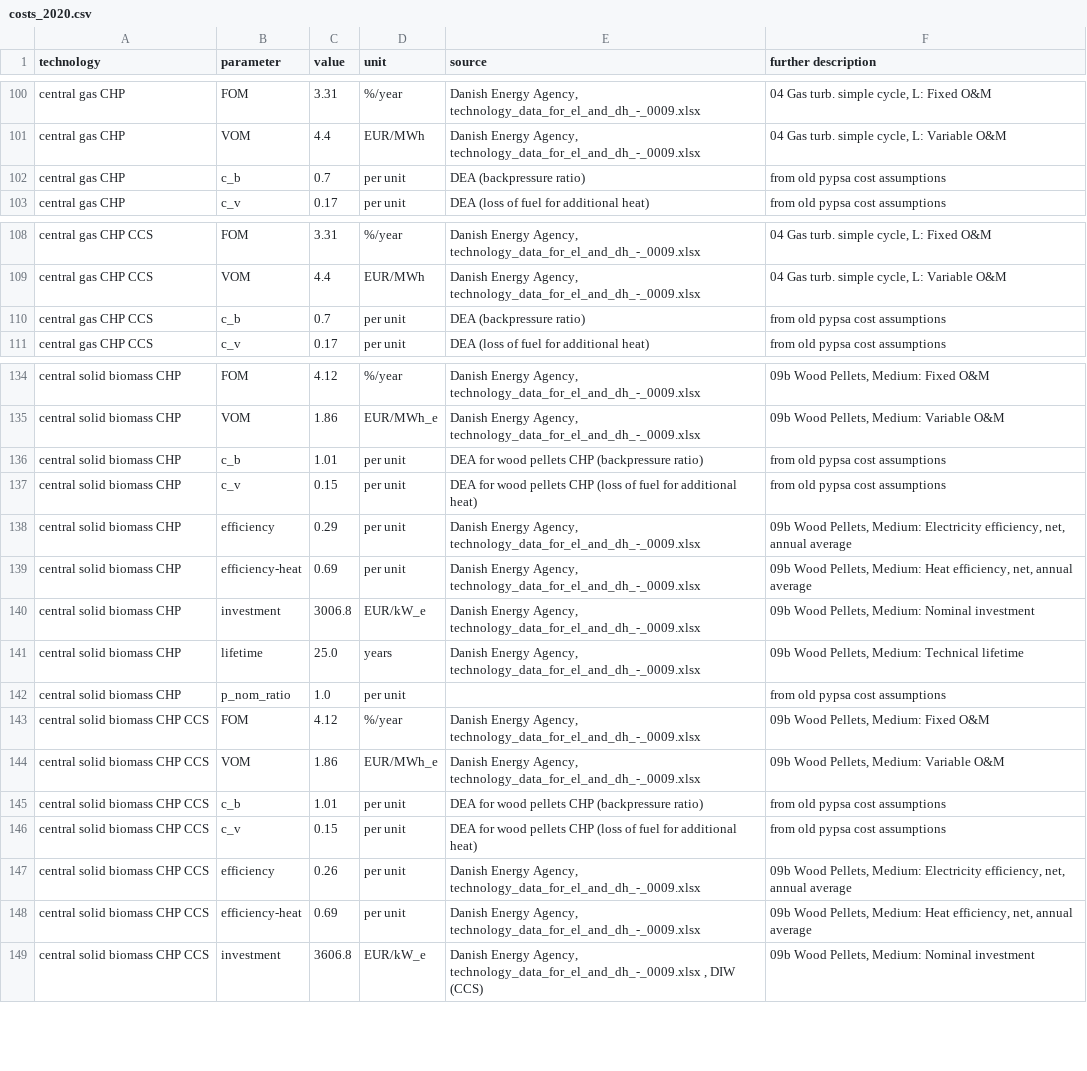
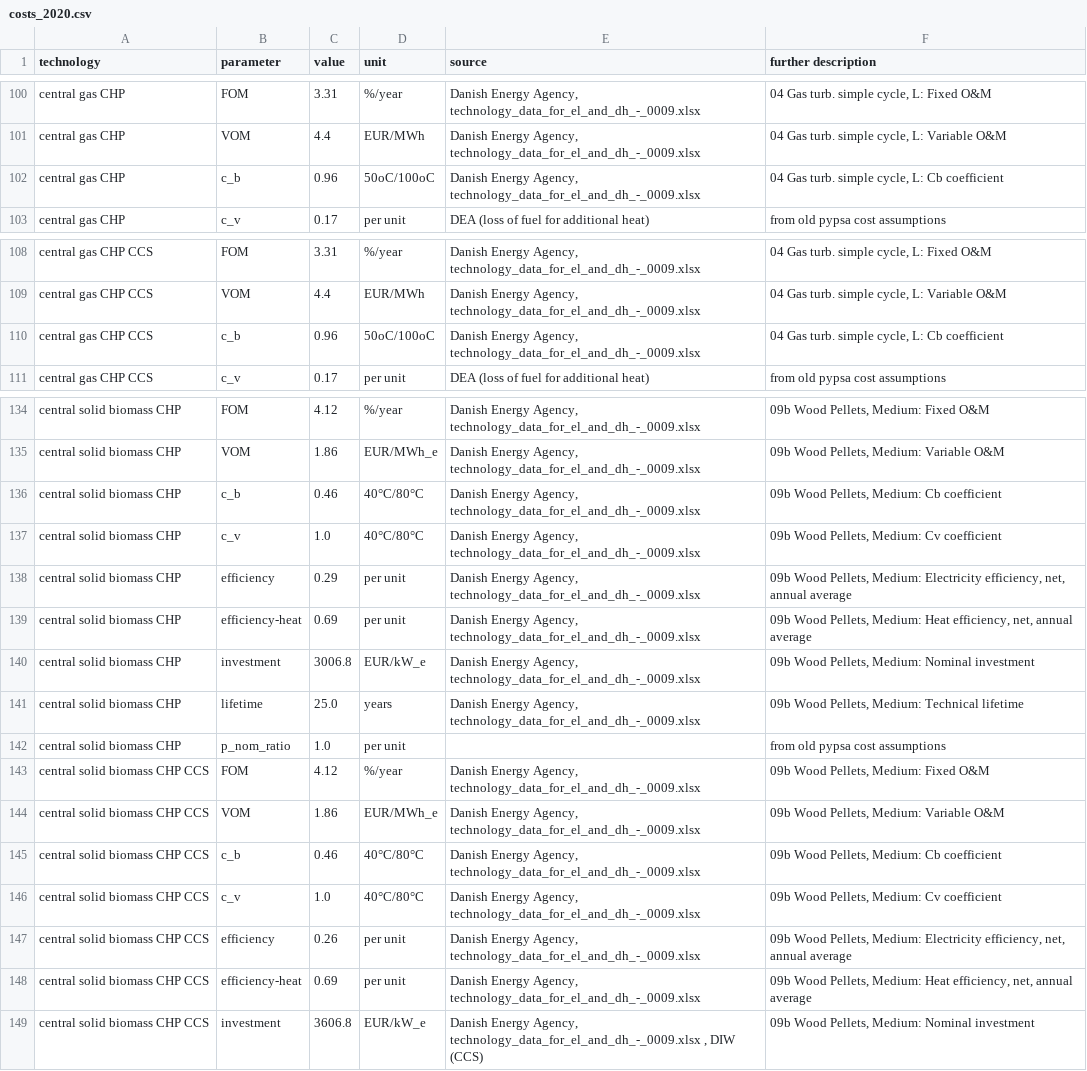
Before and after one commit to PyPSA/technology-data, a CSV file: outputs/costs_2020.csv, drawn as a sheet; only a part is shown, gaps mark what is left out.

Commit message:
Take DEA CHP assumptions for c_b and c_v, not old PyPSA ones
The old PyPSA values for c_b and c_v assume an extraction plant (like
the DEA coal CHP).

However, if you look in DEA assumptions at "09b Wood Pellets Medium"
(used for solid biomass CHP) and "Gas turbine simple cycle (large)"
(used for gas CHP) they are not extraction plants but back pressure
plants.

The back pressure coefficient in DEA c_b is simply

c_b = name plate electricity efficiency / name plate heat efficiency

both measured when both heat and electricity are produced at maximum.

For the extraction plants, the efficiency is measured in condensation
mode, i.e. no heat production.

With the old assumptions, the solid biomass CHP was under-producing
heat for a given fuel input.

```diff
--- a/outputs/costs_2020.csv
+++ b/outputs/costs_2020.csv
@@ -101,3 +101,3 @@ central gas CHP,FOM,3.31,%/year,"Danish Energy Agency, technology_data_for_el_an
 central gas CHP,VOM,4.4,EUR/MWh,"Danish Energy Agency, technology_data_for_el_and_dh_-_0009.xlsx","04 Gas turb. simple cycle, L:  Variable O&M"
-central gas CHP,c_b,0.7,per unit,DEA (backpressure ratio), from old pypsa cost assumptions
+central gas CHP,c_b,0.96,50oC/100oC,"Danish Energy Agency, technology_data_for_el_and_dh_-_0009.xlsx","04 Gas turb. simple cycle, L:  Cb coefficient"
 central gas CHP,c_v,0.17,per unit,DEA (loss of fuel for additional heat), from old pypsa cost assumptions
@@ -109,3 +109,3 @@ central gas CHP CCS,FOM,3.31,%/year,"Danish Energy Agency, technology_data_for_e
 central gas CHP CCS,VOM,4.4,EUR/MWh,"Danish Energy Agency, technology_data_for_el_and_dh_-_0009.xlsx","04 Gas turb. simple cycle, L:  Variable O&M"
-central gas CHP CCS,c_b,0.7,per unit,DEA (backpressure ratio), from old pypsa cost assumptions
+central gas CHP CCS,c_b,0.96,50oC/100oC,"Danish Energy Agency, technology_data_for_el_and_dh_-_0009.xlsx","04 Gas turb. simple cycle, L:  Cb coefficient"
 central gas CHP CCS,c_v,0.17,per unit,DEA (loss of fuel for additional heat), from old pypsa cost assumptions
@@ -135,4 +135,4 @@ central solid biomass CHP,FOM,4.12,%/year,"Danish Energy Agency, technology_data
 central solid biomass CHP,VOM,1.86,EUR/MWh_e,"Danish Energy Agency, technology_data_for_el_and_dh_-_0009.xlsx","09b Wood Pellets, Medium:  Variable O&M "
-central solid biomass CHP,c_b,1.01,per unit,DEA for wood pellets CHP (backpressure ratio), from old pypsa cost assumptions
-central solid biomass CHP,c_v,0.15,per unit,DEA for wood pellets CHP (loss of fuel for additional heat), from old pypsa cost assumptions
+central solid biomass CHP,c_b,0.46,40°C/80°C,"Danish Energy Agency, technology_data_for_el_and_dh_-_0009.xlsx","09b Wood Pellets, Medium:  Cb coefficient"
+central solid biomass CHP,c_v,1.0,40°C/80°C,"Danish Energy Agency, technology_data_for_el_and_dh_-_0009.xlsx","09b Wood Pellets, Medium:  Cv coefficient"
 central solid biomass CHP,efficiency,0.29,per unit,"Danish Energy Agency, technology_data_for_el_and_dh_-_0009.xlsx","09b Wood Pellets, Medium:  Electricity efficiency, net, annual average"
@@ -144,4 +144,4 @@ central solid biomass CHP CCS,FOM,4.12,%/year,"Danish Energy Agency, technology_
 central solid biomass CHP CCS,VOM,1.86,EUR/MWh_e,"Danish Energy Agency, technology_data_for_el_and_dh_-_0009.xlsx","09b Wood Pellets, Medium:  Variable O&M "
-central solid biomass CHP CCS,c_b,1.01,per unit,DEA for wood pellets CHP (backpressure ratio), from old pypsa cost assumptions
-central solid biomass CHP CCS,c_v,0.15,per unit,DEA for wood pellets CHP (loss of fuel for additional heat), from old pypsa cost assumptions
+central solid biomass CHP CCS,c_b,0.46,40°C/80°C,"Danish Energy Agency, technology_data_for_el_and_dh_-_0009.xlsx","09b Wood Pellets, Medium:  Cb coefficient"
+central solid biomass CHP CCS,c_v,1.0,40°C/80°C,"Danish Energy Agency, technology_data_for_el_and_dh_-_0009.xlsx","09b Wood Pellets, Medium:  Cv coefficient"
 central solid biomass CHP CCS,efficiency,0.26,per unit,"Danish Energy Agency, technology_data_for_el_and_dh_-_0009.xlsx","09b Wood Pellets, Medium:  Electricity efficiency, net, annual average"
```
Also changed, not shown: outputs/costs_2025.csv, outputs/costs_2030.csv, 5 other files.
